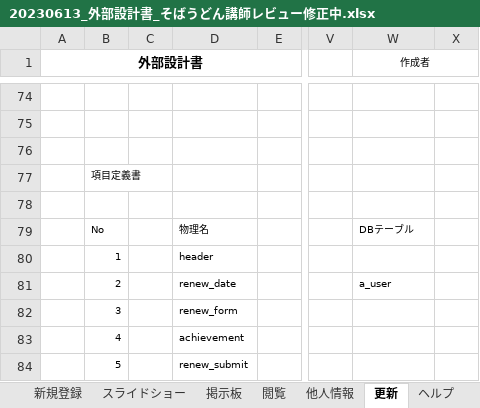
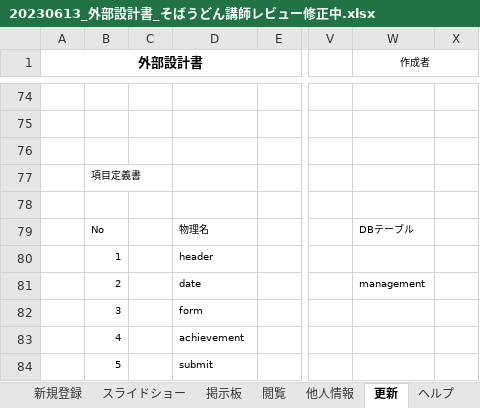
Before and after one commit to dojo2023/E-4, an Excel workbook: 共有用フォルダー/20230613_外部設計書_そばうどん講師レビュー修正中.xlsx, sheet 更新, drawn as a sheet; only a part is shown, gaps mark what is left out; values as stored, in another font and other column widths than the file's, no borders; charts and pictures not drawn; the diff names each change by its address in the sheet, - before the commit and + after, or states it on an @@ line.

```diff
--- a/共有用フォルダー/20230613_外部設計書_そばうどん講師レビュー修正中.xlsx (sheet 更新)
+++ b/共有用フォルダー/20230613_外部設計書_そばうどん講師レビュー修正中.xlsx (sheet 更新)
-D81: renew_date
+D81: date
-W81 (作成者): a_user
+W81 (作成者): management
-D82: renew_form
+D82: form
-D84: renew_submit
+D84: submit
```
Also changed, not shown: sheet プロフィール, sheet 他人情報, sheet 閲覧, charts or pictures.
